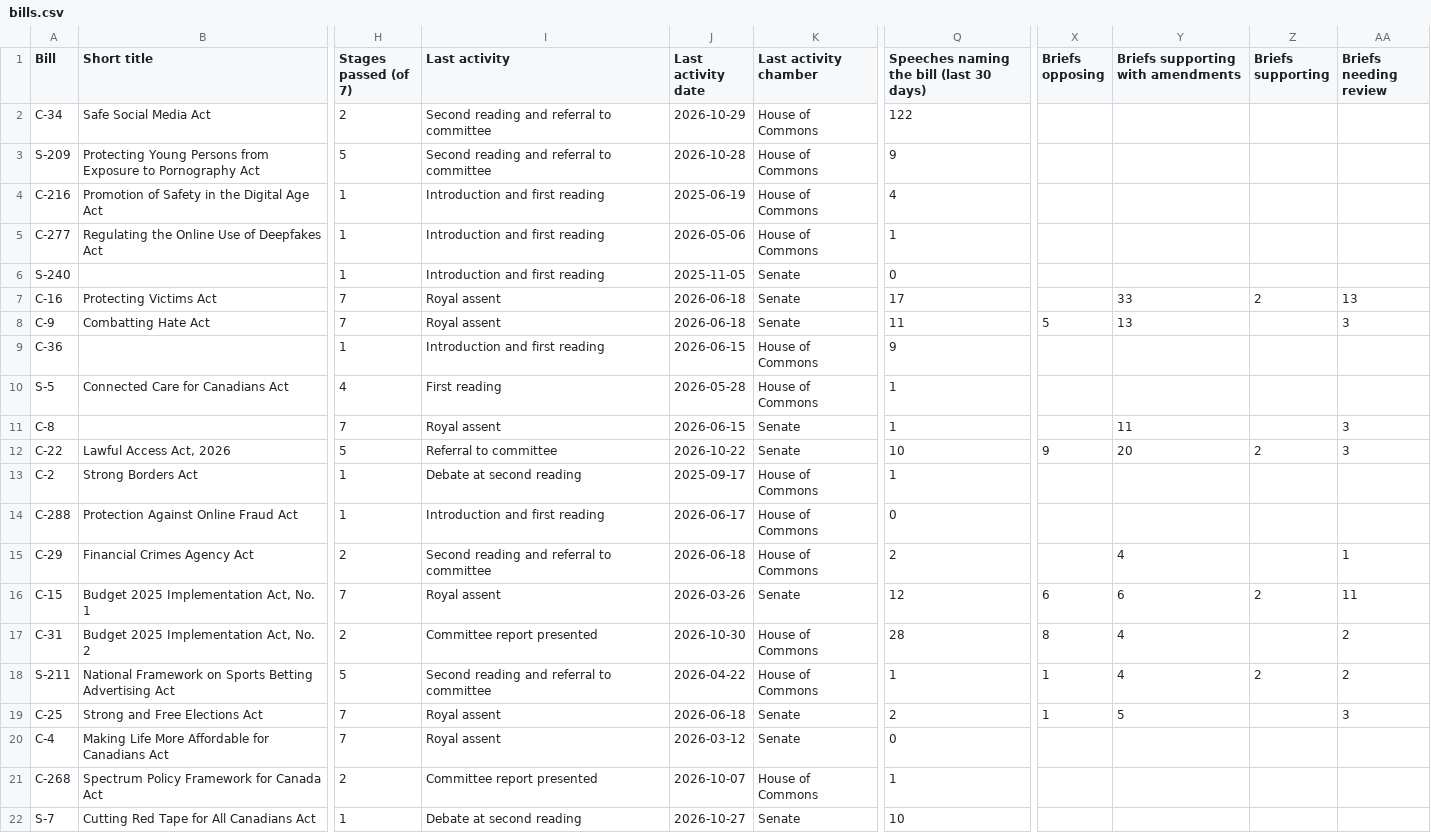
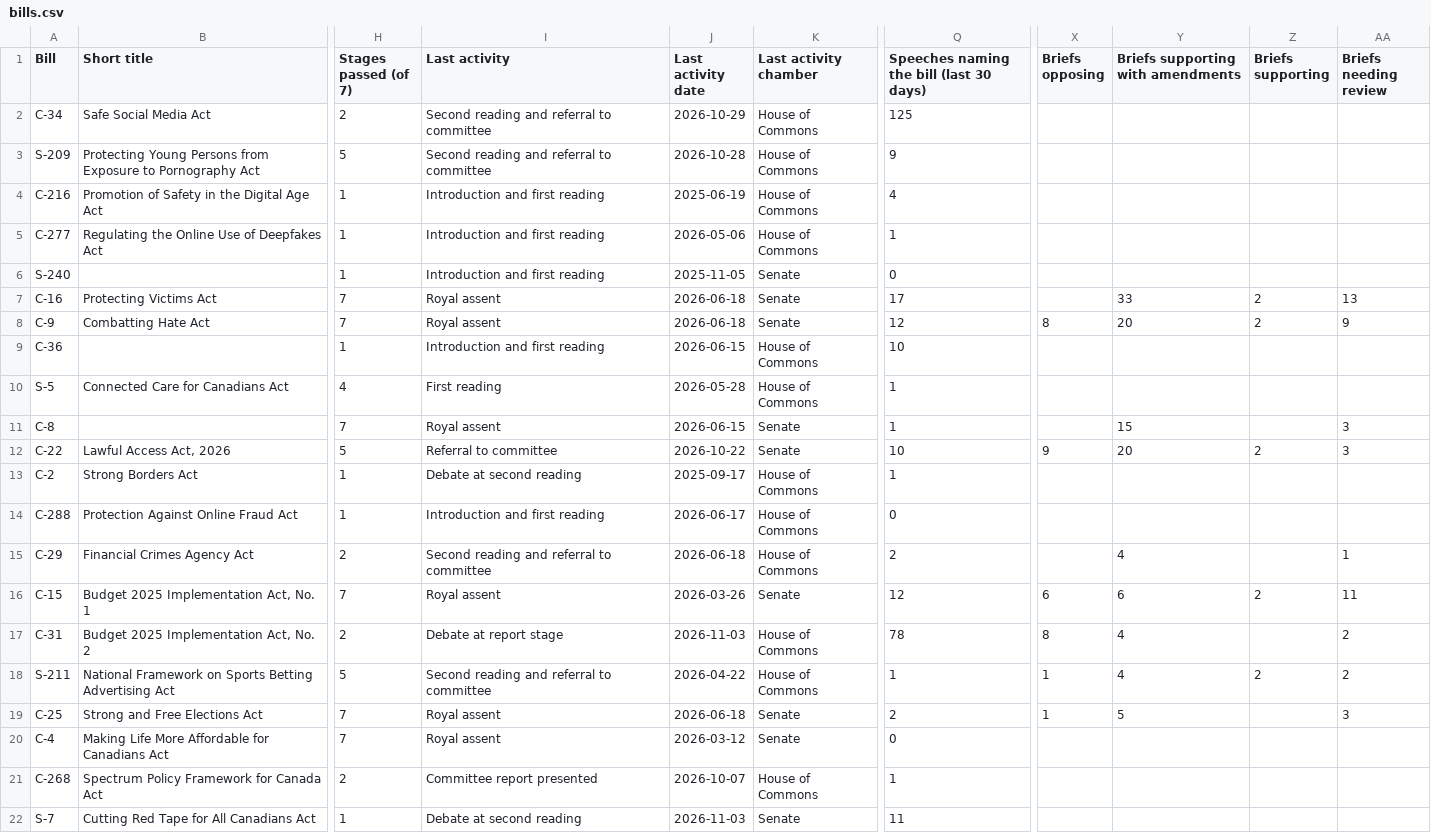
Before and after one commit to jeremyrdepow/RiverRidge-site, a CSV file: data/bills.csv, drawn as a sheet; only a part is shown, gaps mark what is left out; the diff names each change by its address in the sheet, - before the commit and + after, or states it on an @@ line.

```diff
--- a/data/bills.csv
+++ b/data/bills.csv
-Q2: 122
+Q2: 125
-Q8: 11
+Q8: 12
-X8 (Briefs opposing): 5
+X8 (Briefs opposing): 8
-Y8: 13
+Y8: 20
-Z8 (Briefs supporting): (empty)
+Z8 (Briefs supporting): 2
-AA8 (Briefs needing review): 3
+AA8 (Briefs needing review): 9
-Q9: 9
+Q9: 10
-Y11: 11
+Y11: 15
-I17 (Last activity): Committee report presented
+I17 (Last activity): Debate at report stage
-J17 (Last activity date): 2026-10-30
+J17 (Last activity date): 2026-11-03
-Q17: 28
+Q17: 78
-J22 (Last activity date): 2026-10-27
+J22 (Last activity date): 2026-11-03
-Q22: 10
+Q22: 11
```
Also changed, not shown: 1 other file.
